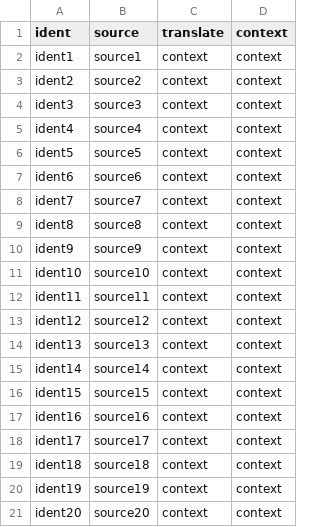
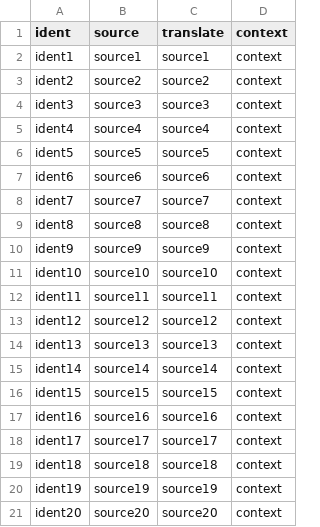
Before and after one commit to webromik/github-project, a CSV file: translation/Italian/simple.csv, drawn as a sheet.

Commit message:
New translations simple.csv (Italian)

```diff
--- a/translation/Italian/simple.csv
+++ b/translation/Italian/simple.csv
@@ -1,21 +1,21 @@
 "ident","source","translate","context"
-"ident1","source1","context","context"
-"ident2","source2","context","context"
-"ident3","source3","context","context"
-"ident4","source4","context","context"
-"ident5","source5","context","context"
-"ident6","source6","context","context"
-"ident7","source7","context","context"
-"ident8","source8","context","context"
-"ident9","source9","context","context"
-"ident10","source10","context","context"
-"ident11","source11","context","context"
-"ident12","source12","context","context"
-"ident13","source13","context","context"
-"ident14","source14","context","context"
-"ident15","source15","context","context"
-"ident16","source16","context","context"
-"ident17","source17","context","context"
-"ident18","source18","context","context"
-"ident19","source19","context","context"
-"ident20","source20","context","context"
+"ident1","source1","source1","context"
+"ident2","source2","source2","context"
+"ident3","source3","source3","context"
+"ident4","source4","source4","context"
+"ident5","source5","source5","context"
+"ident6","source6","source6","context"
+"ident7","source7","source7","context"
+"ident8","source8","source8","context"
+"ident9","source9","source9","context"
+"ident10","source10","source10","context"
+"ident11","source11","source11","context"
+"ident12","source12","source12","context"
+"ident13","source13","source13","context"
+"ident14","source14","source14","context"
+"ident15","source15","source15","context"
+"ident16","source16","source16","context"
+"ident17","source17","source17","context"
+"ident18","source18","source18","context"
+"ident19","source19","source19","context"
+"ident20","source20","source20","context"
```
